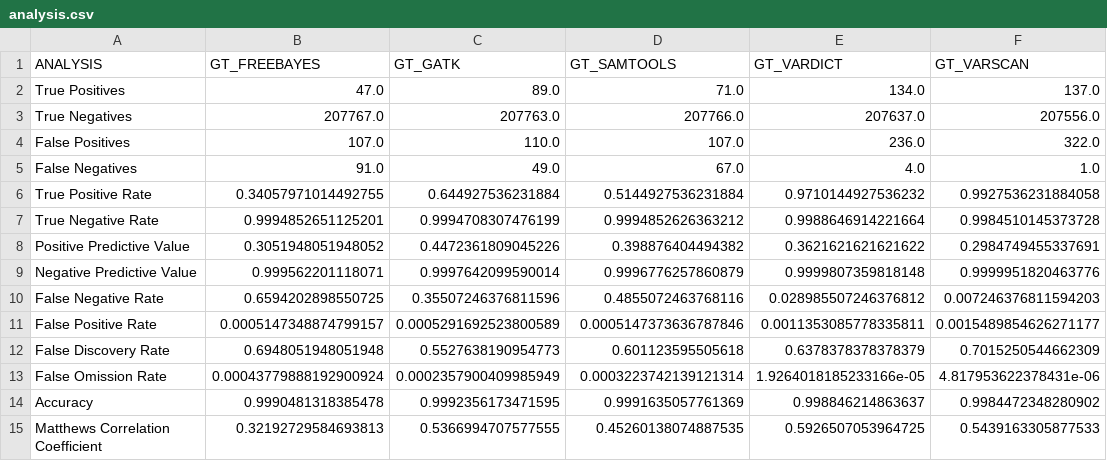
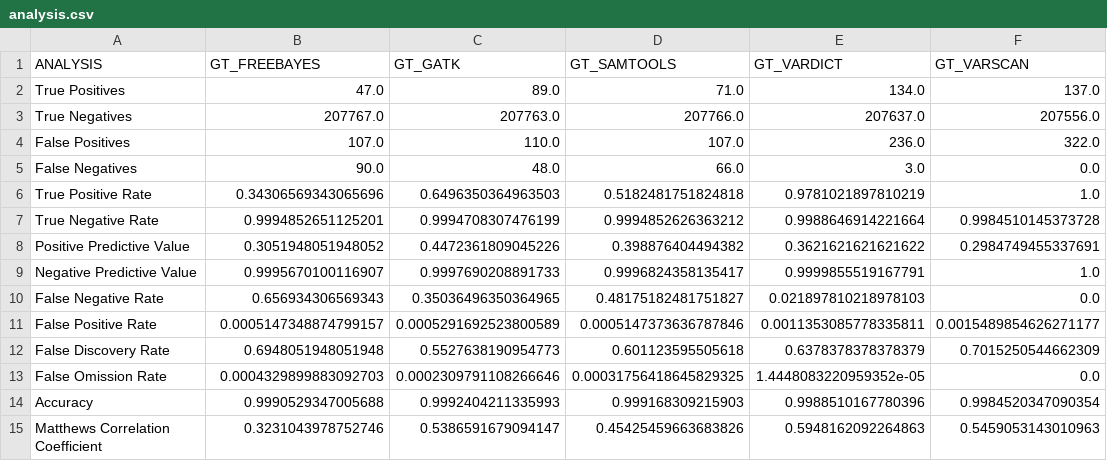
Before and after one commit to lod2000/exome-qc, a CSV file: data/analysis.csv, drawn as a sheet.

```diff
--- a/data/analysis.csv
+++ b/data/analysis.csv
@@ -4,12 +4,12 @@ True Negatives	207767.0	207763.0	207766.0	207637.0	207556.0
 False Positives	107.0	110.0	107.0	236.0	322.0
-False Negatives	91.0	49.0	67.0	4.0	1.0
-True Positive Rate	0.34057971014492755	0.644927536231884	0.5144927536231884	0.9710144927536232	0.9927536231884058
+False Negatives	90.0	48.0	66.0	3.0	0.0
+True Positive Rate	0.34306569343065696	0.6496350364963503	0.5182481751824818	0.9781021897810219	1.0
 True Negative Rate	0.9994852651125201	0.9994708307476199	0.9994852626363212	0.9988646914221664	0.9984510145373728
 Positive Predictive Value	0.3051948051948052	0.4472361809045226	0.398876404494382	0.3621621621621622	0.2984749455337691
-Negative Predictive Value	0.999562201118071	0.9997642099590014	0.9996776257860879	0.9999807359818148	0.9999951820463776
-False Negative Rate	0.6594202898550725	0.35507246376811596	0.4855072463768116	0.028985507246376812	0.007246376811594203
+Negative Predictive Value	0.9995670100116907	0.9997690208891733	0.9996824358135417	0.9999855519167791	1.0
+False Negative Rate	0.656934306569343	0.35036496350364965	0.48175182481751827	0.021897810218978103	0.0
 False Positive Rate	0.0005147348874799157	0.0005291692523800589	0.0005147373636787846	0.0011353085778335811	0.0015489854626271177
 False Discovery Rate	0.6948051948051948	0.5527638190954773	0.601123595505618	0.6378378378378379	0.7015250544662309
-False Omission Rate	0.00043779888192900924	0.0002357900409985949	0.0003223742139121314	1.9264018185233166e-05	4.817953622378431e-06
-Accuracy	0.9990481318385478	0.9992356173471595	0.9991635057761369	0.998846214863637	0.9984472348280902
-Matthews Correlation Coefficient	0.32192729584693813	0.5366994707577555	0.45260138074887535	0.5926507053964725	0.5439163305877533
+False Omission Rate	0.0004329899883092703	0.0002309791108266646	0.00031756418645829325	1.4448083220959352e-05	0.0
+Accuracy	0.9990529347005688	0.9992404211335993	0.999168309215903	0.9988510167780396	0.9984520347090354
+Matthews Correlation Coefficient	0.3231043978752746	0.5386591679094147	0.45425459663683826	0.5948162092264863	0.5459053143010963
```
Also changed, not shown: 3 other files.
